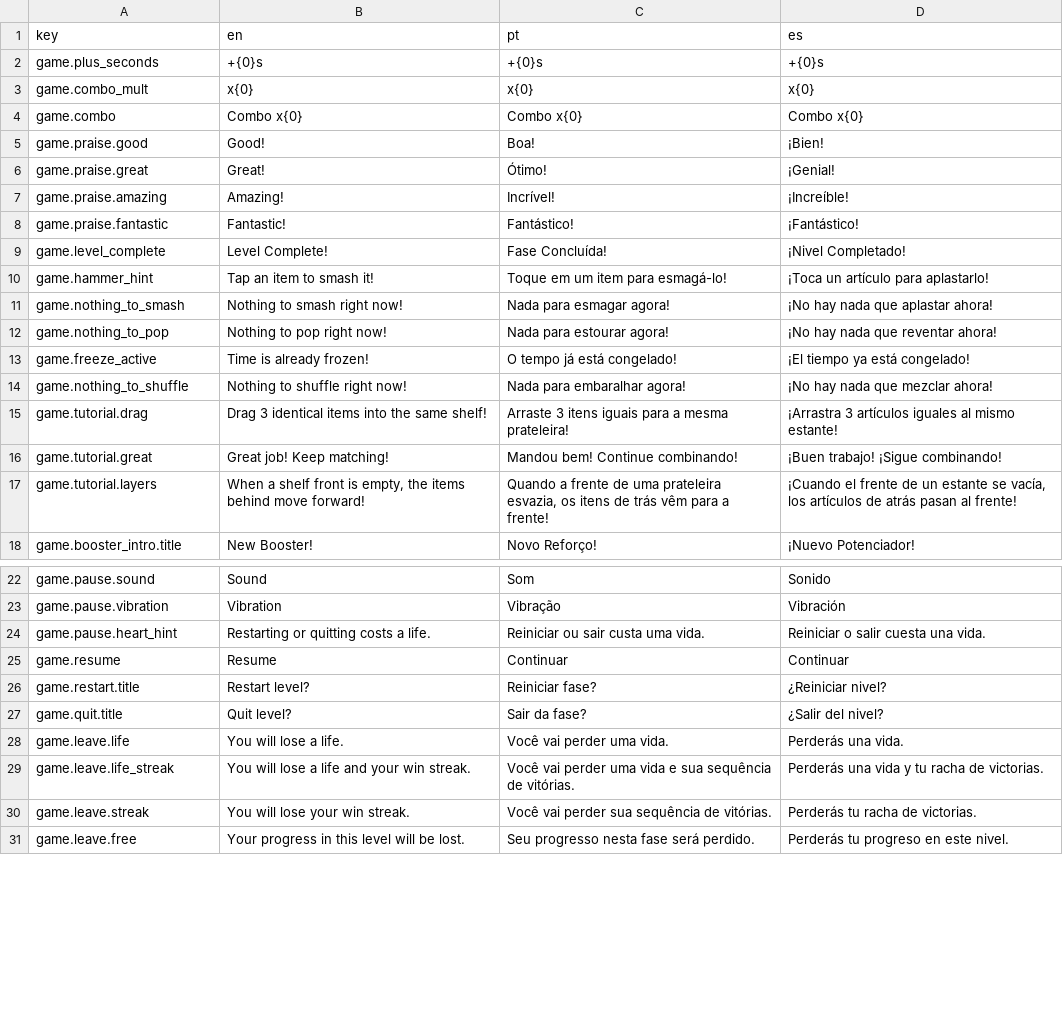
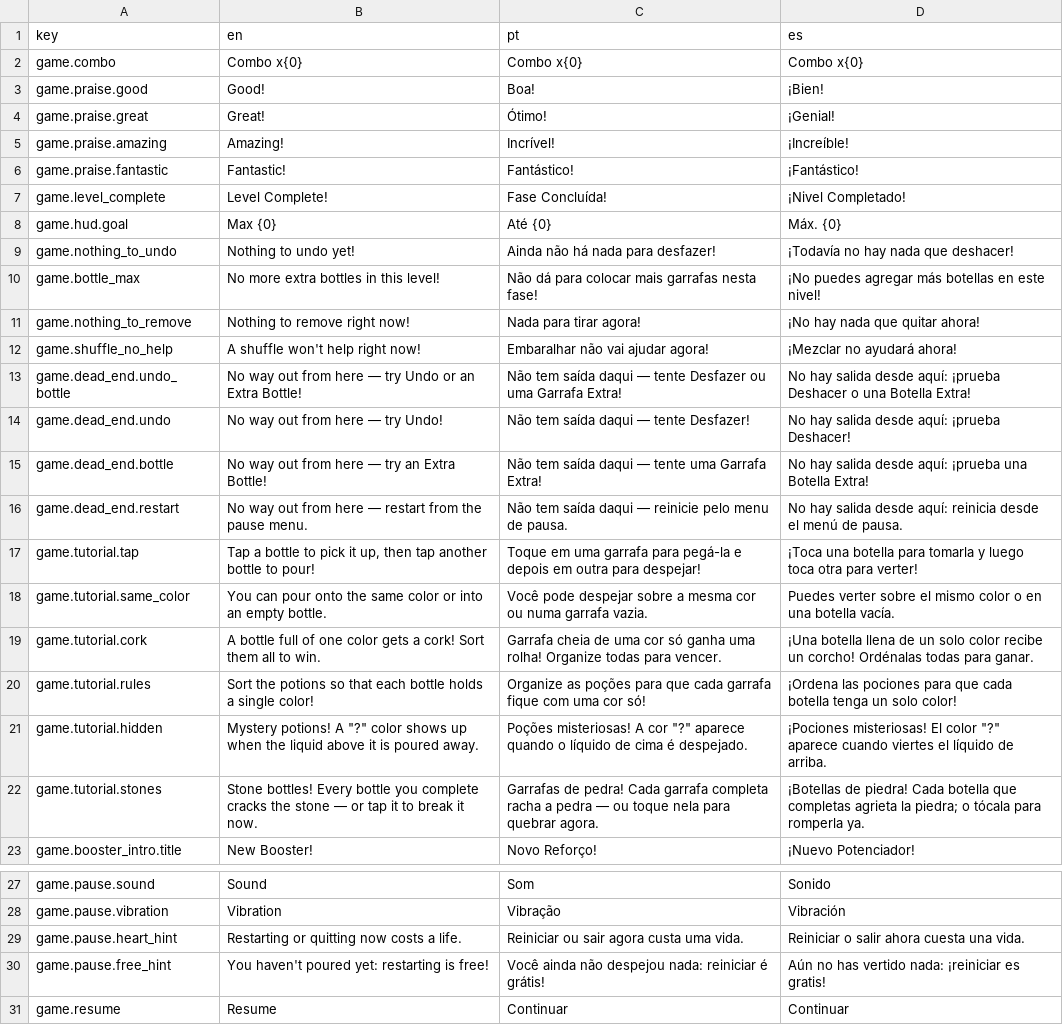
Before and after one commit to obrunogames/potion-pop, a CSV file: Assets/_Game/Resources/Loc/game.csv, drawn as a sheet; only a part is shown, gaps mark what is left out; the shorter side is filled out with more unchanged rows; the diff covers the shown part only.

```diff
--- a/Assets/_Game/Resources/Loc/game.csv
+++ b/Assets/_Game/Resources/Loc/game.csv
@@ -1,4 +1,2 @@
 key,en,pt,es
-game.plus_seconds,+{0}s,+{0}s,+{0}s
-game.combo_mult,x{0},x{0},x{0}
 game.combo,Combo x{0},Combo x{0},Combo x{0}
@@ -9,10 +7,17 @@ game.praise.fantastic,Fantastic!,Fantástico!,¡Fantástico!
 game.level_complete,Level Complete!,Fase Concluída!,¡Nivel Completado!
-game.hammer_hint,Tap an item to smash it!,Toque em um item para esmagá-lo!,¡Toca un artículo para aplastarlo!
-game.nothing_to_smash,Nothing to smash right now!,Nada para esmagar agora!,¡No hay nada que aplastar ahora!
-game.nothing_to_pop,Nothing to pop right now!,Nada para estourar agora!,¡No hay nada que reventar ahora!
-game.freeze_active,Time is already frozen!,O tempo já está congelado!,¡El tiempo ya está congelado!
-game.nothing_to_shuffle,Nothing to shuffle right now!,Nada para embaralhar agora!,¡No hay nada que mezclar ahora!
-game.tutorial.drag,Drag 3 identical items into the same shelf!,Arraste 3 itens iguais para a mesma prateleira!,¡Arrastra 3 artículos iguales al mismo estante!
-game.tutorial.great,Great job! Keep matching!,Mandou bem! Continue combinando!,¡Buen trabajo! ¡Sigue combinando!
-game.tutorial.layers,"When a shelf front is empty, the items behind move forward!","Quando a frente de uma prateleira esvazia, os itens de trás vêm para a frente!","¡Cuando el frente de un estante se vacía, los artículos de atrás pasan al frente!"
+game.hud.goal,Max {0},Até {0},Máx. {0}
+game.nothing_to_undo,Nothing to undo yet!,Ainda não há nada para desfazer!,¡Todavía no hay nada que deshacer!
+game.bottle_max,No more extra bottles in this level!,Não dá para colocar mais garrafas nesta fase!,¡No puedes agregar más botellas en este nivel!
+game.nothing_to_remove,Nothing to remove right now!,Nada para tirar agora!,¡No hay nada que quitar ahora!
+game.shuffle_no_help,A shuffle won't help right now!,Embaralhar não vai ajudar agora!,¡Mezclar no ayudará ahora!
+game.dead_end.undo_bottle,No way out from here — try Undo or an Extra Bottle!,Não tem saída daqui — tente Desfazer ou uma Garrafa Extra!,No hay salida desde aquí: ¡prueba Deshacer o una Botella Extra!
+game.dead_end.undo,No way out from here — try Undo!,Não tem saída daqui — tente Desfazer!,No hay salida desde aquí: ¡prueba Deshacer!
+game.dead_end.bottle,No way out from here — try an Extra Bottle!,Não tem saída daqui — tente uma Garrafa Extra!,No hay salida desde aquí: ¡prueba una Botella Extra!
+game.dead_end.restart,No way out from here — restart from the pause menu.,Não tem saída daqui — reinicie pelo menu de pausa.,No hay salida desde aquí: reinicia desde el menú de pausa.
+game.tutorial.tap,"Tap a bottle to pick it up, then tap another bottle to pour!",Toque em uma garrafa para pegá-la e depois em outra para despejar!,¡Toca una botella para tomarla y luego toca otra para verter!
+game.tutorial.same_color,You can pour onto the same color or into an empty bottle.,Você pode despejar sobre a mesma cor ou numa garrafa vazia.,Puedes verter sobre el mismo color o en una botella vacía.
+game.tutorial.cork,A bottle full of one color gets a cork! Sort them all to win.,Garrafa cheia de uma cor só ganha uma rolha! Organize todas para vencer.,¡Una botella llena de un solo color recibe un corcho! Ordénalas todas para ganar.
+game.tutorial.rules,Sort the potions so that each bottle holds a single color!,Organize as poções para que cada garrafa fique com uma cor só!,¡Ordena las pociones para que cada botella tenga un solo color!
+game.tutorial.hidden,"Mystery potions! A ""?"" color shows up when the liquid above it is poured away.","Poções misteriosas! A cor ""?"" aparece quando o líquido de cima é despejado.","¡Pociones misteriosas! El color ""?"" aparece cuando viertes el líquido de arriba."
+game.tutorial.stones,Stone bottles! Every bottle you complete cracks the stone — or tap it to break it now.,Garrafas de pedra! Cada garrafa completa racha a pedra — ou toque nela para quebrar agora.,¡Botellas de piedra! Cada botella que completas agrieta la piedra; o tócala para romperla ya.
 game.booster_intro.title,New Booster!,Novo Reforço!,¡Nuevo Potenciador!
@@ -23,3 +28,4 @@ game.pause.sound,Sound,Som,Sonido
 game.pause.vibration,Vibration,Vibração,Vibración
-game.pause.heart_hint,Restarting or quitting costs a life.,Reiniciar ou sair custa uma vida.,Reiniciar o salir cuesta una vida.
+game.pause.heart_hint,Restarting or quitting now costs a life.,Reiniciar ou sair agora custa uma vida.,Reiniciar o salir ahora cuesta una vida.
+game.pause.free_hint,You haven't poured yet: restarting is free!,Você ainda não despejou nada: reiniciar é grátis!,Aún no has vertido nada: ¡reiniciar es gratis!
 game.resume,Resume,Continuar,Continuar
```
Also changed, not shown: 7 added rows, 7 removed rows and 2 edited cells elsewhere in this file, 25 other files.
